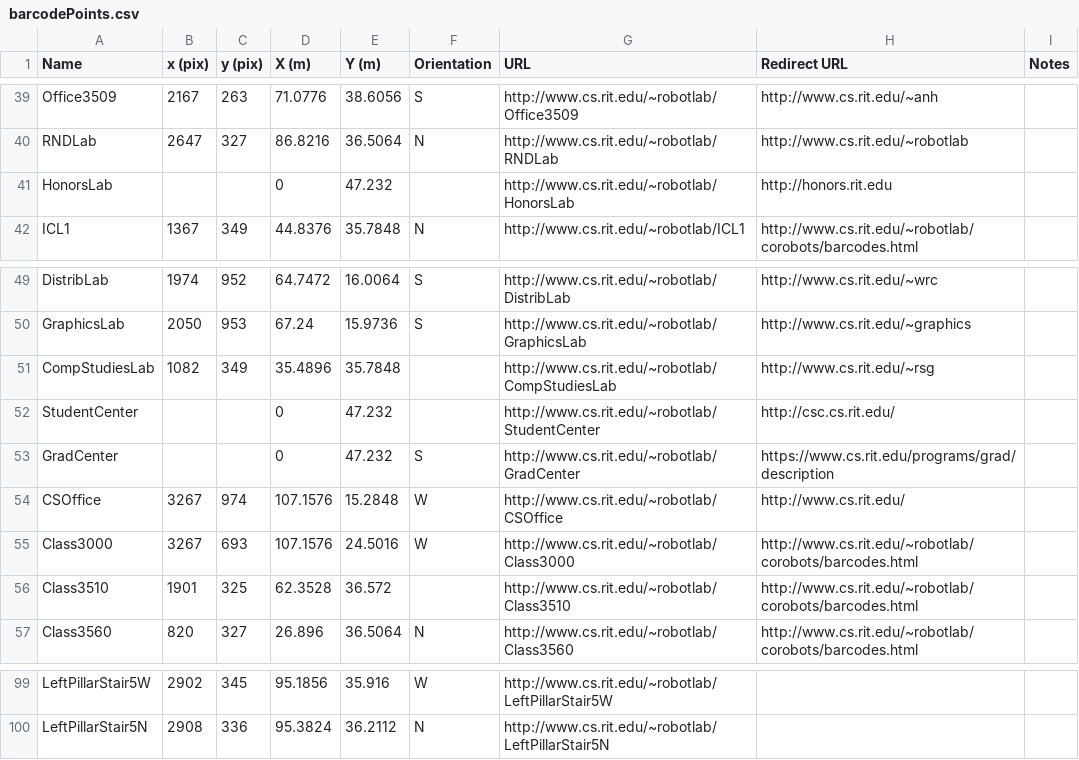
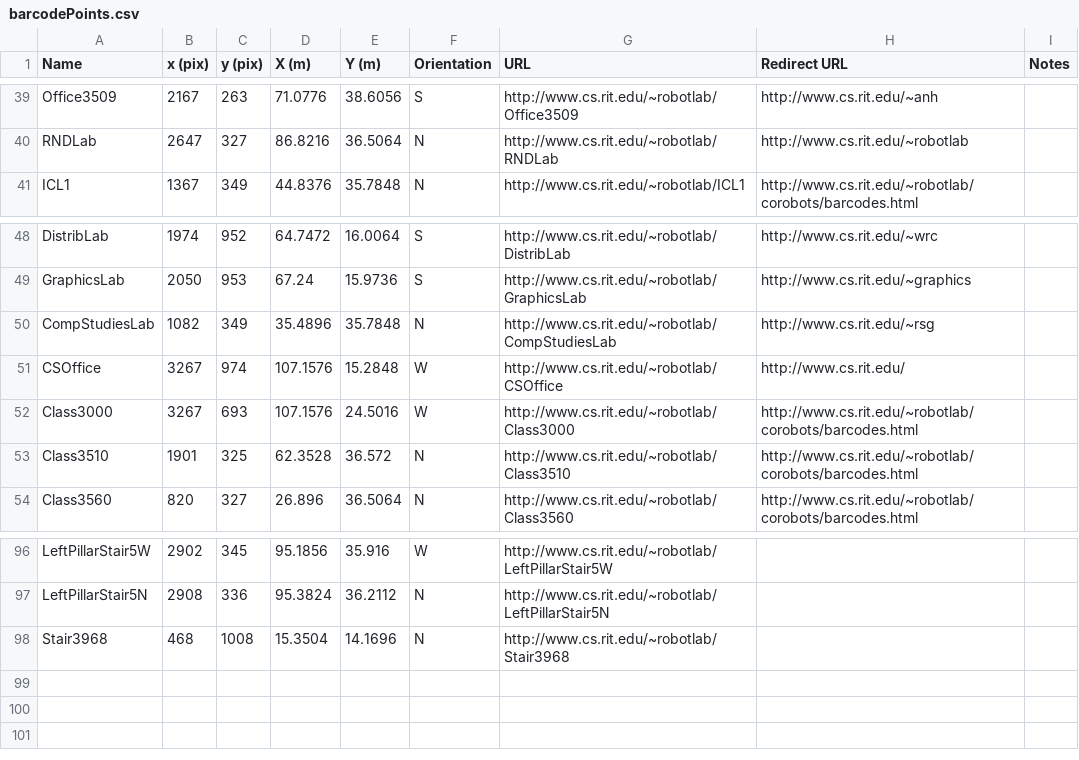
Before and after one commit to corobotics/corobots, a CSV file: corobot_qrcode/barcodePoints.csv, drawn as a sheet; only a part is shown, gaps mark what is left out.

Commit message:
updated barcode.ods, hence rebuilt this csv

```diff
--- a/corobot_qrcode/barcodePoints.csv
+++ b/corobot_qrcode/barcodePoints.csv
@@ -40,3 +40,2 @@ Office3509,2167,263,71.0776,38.6056,S,http://www.cs.rit.edu/~robotlab/Office3509
 RNDLab,2647,327,86.8216,36.5064,N,http://www.cs.rit.edu/~robotlab/RNDLab,http://www.cs.rit.edu/~robotlab,
-HonorsLab,,,0,47.232,,http://www.cs.rit.edu/~robotlab/HonorsLab,http://honors.rit.edu,
 ICL1,1367,349,44.8376,35.7848,N,http://www.cs.rit.edu/~robotlab/ICL1,http://www.cs.rit.edu/~robotlab/corobots/barcodes.html,
@@ -50,8 +49,6 @@ DistribLab,1974,952,64.7472,16.0064,S,http://www.cs.rit.edu/~robotlab/DistribLab
 GraphicsLab,2050,953,67.24,15.9736,S,http://www.cs.rit.edu/~robotlab/GraphicsLab,http://www.cs.rit.edu/~graphics,
-CompStudiesLab,1082,349,35.4896,35.7848,,http://www.cs.rit.edu/~robotlab/CompStudiesLab,http://www.cs.rit.edu/~rsg,
-StudentCenter,,,0,47.232,,http://www.cs.rit.edu/~robotlab/StudentCenter,http://csc.cs.rit.edu/,
-GradCenter,,,0,47.232,S,http://www.cs.rit.edu/~robotlab/GradCenter,https://www.cs.rit.edu/programs/grad/description,
+CompStudiesLab,1082,349,35.4896,35.7848,N,http://www.cs.rit.edu/~robotlab/CompStudiesLab,http://www.cs.rit.edu/~rsg,
 CSOffice,3267,974,107.1576,15.2848,W,http://www.cs.rit.edu/~robotlab/CSOffice,http://www.cs.rit.edu/,
 Class3000,3267,693,107.1576,24.5016,W,http://www.cs.rit.edu/~robotlab/Class3000,http://www.cs.rit.edu/~robotlab/corobots/barcodes.html,
-Class3510,1901,325,62.3528,36.572,,http://www.cs.rit.edu/~robotlab/Class3510,http://www.cs.rit.edu/~robotlab/corobots/barcodes.html,
+Class3510,1901,325,62.3528,36.572,N,http://www.cs.rit.edu/~robotlab/Class3510,http://www.cs.rit.edu/~robotlab/corobots/barcodes.html,
 Class3560,820,327,26.896,36.5064,N,http://www.cs.rit.edu/~robotlab/Class3560,http://www.cs.rit.edu/~robotlab/corobots/barcodes.html,
@@ -100 +97,2 @@ LeftPillarStair5W,2902,345,95.1856,35.916,W,http://www.cs.rit.edu/~robotlab/Left
 LeftPillarStair5N,2908,336,95.3824,36.2112,N,http://www.cs.rit.edu/~robotlab/LeftPillarStair5N,,
+Stair3968,468,1008,15.3504,14.1696,N,http://www.cs.rit.edu/~robotlab/Stair3968,,
```
